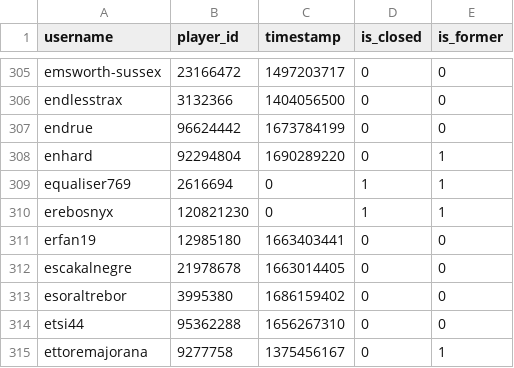
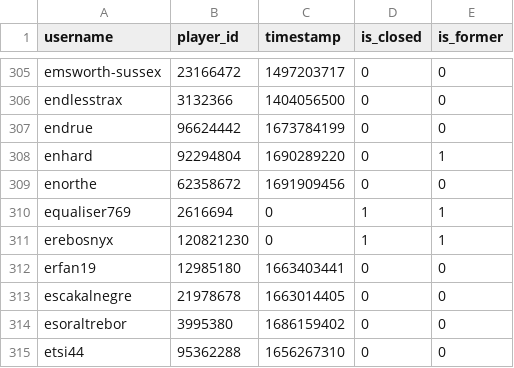
Before and after one commit to Sootopolis/tgbe-tools, a CSV file: members.csv, drawn as a sheet; only a part is shown, gaps mark what is left out; the shorter side is filled out with more unchanged rows.

```diff
--- a/members.csv
+++ b/members.csv
@@ -308,2 +308,3 @@ endrue,96624442,1673784199,0,0
 enhard,92294804,1690289220,0,1
+enorthe,62358672,1691909456,0,0
 equaliser769,2616694,0,1,1
```
Also changed, not shown: scanned.csv.
